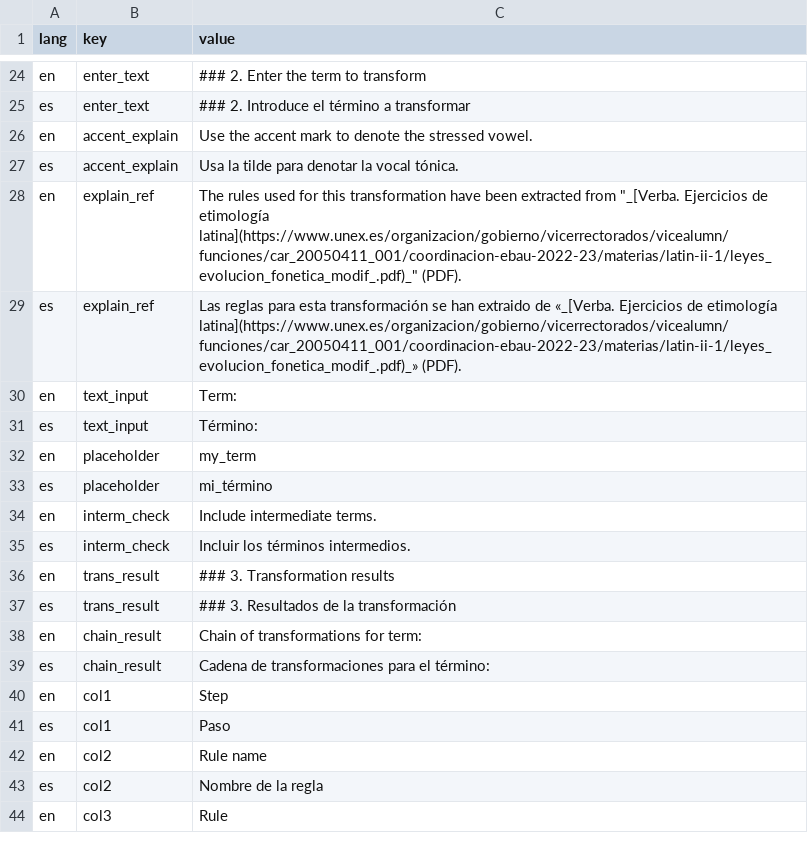
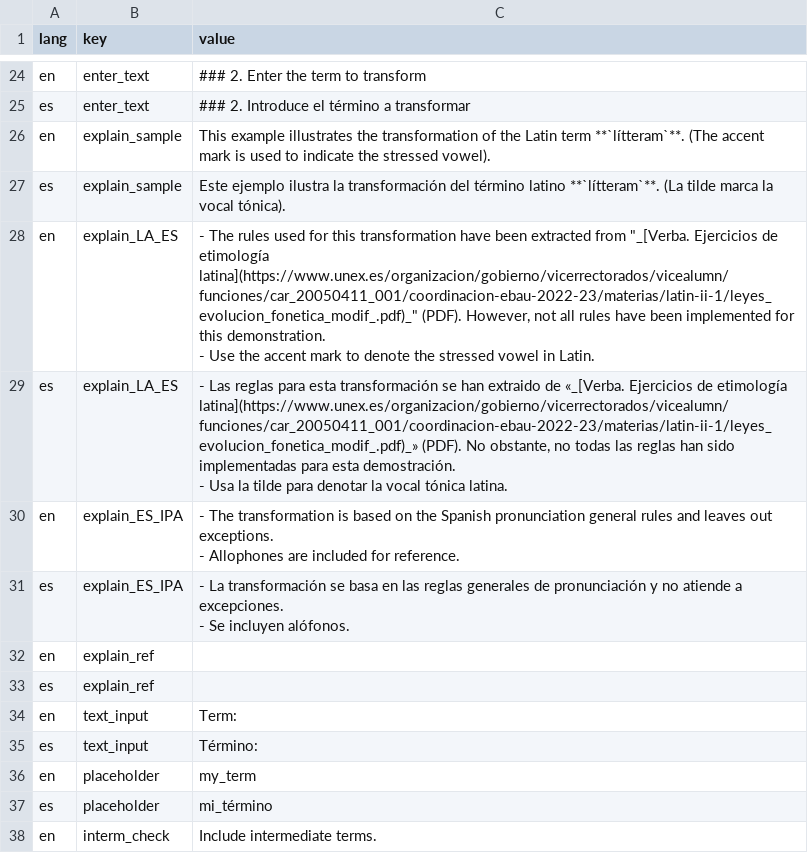
Before and after one commit to linguister/letra, a CSV file: data/localizations.csv, drawn as a sheet; only a part is shown, gaps mark what is left out; the shorter side is filled out with more unchanged rows.

Commit message:
Better explanations of samples

```diff
--- a/data/localizations.csv
+++ b/data/localizations.csv
@@ -37,8 +37,16 @@ en,enter_text,"### 2. Enter the term to transform"
 es,enter_text,"### 2. Introduce el término a transformar"
-en,accent_explain,"Use the accent mark to denote the stressed vowel."
-es,accent_explain,"Usa la tilde para denotar la vocal tónica."
-en,explain_ref,"The rules used for this transformation have been extracted from ""_[Verba. Ejercicios de etimología
-latina](https://www.unex.es/organizacion/gobierno/vicerrectorados/vicealumn/funciones/car_20050411_001/coordinacion-ebau-2022-23/materias/latin-ii-1/leyes_evolucion_fonetica_modif_.pdf)_"" (PDF)."
-es,explain_ref,"Las reglas para esta transformación se han extraido de «_[Verba. Ejercicios de etimología
-latina](https://www.unex.es/organizacion/gobierno/vicerrectorados/vicealumn/funciones/car_20050411_001/coordinacion-ebau-2022-23/materias/latin-ii-1/leyes_evolucion_fonetica_modif_.pdf)_» (PDF)."
+en,explain_sample,"This example illustrates the transformation of the Latin term **`lítteram`**. (The accent mark is used to indicate the stressed vowel)."
+es,explain_sample,"Este ejemplo ilustra la transformación del término latino **`lítteram`**. (La tilde marca la vocal tónica)."
+en,explain_LA_ES,"- The rules used for this transformation have been extracted from ""_[Verba. Ejercicios de etimología
+latina](https://www.unex.es/organizacion/gobierno/vicerrectorados/vicealumn/funciones/car_20050411_001/coordinacion-ebau-2022-23/materias/latin-ii-1/leyes_evolucion_fonetica_modif_.pdf)_"" (PDF). However, not all rules have been implemented for this demonstration.
+- Use the accent mark to denote the stressed vowel in Latin."
+es,explain_LA_ES,"- Las reglas para esta transformación se han extraido de «_[Verba. Ejercicios de etimología
+latina](https://www.unex.es/organizacion/gobierno/vicerrectorados/vicealumn/funciones/car_20050411_001/coordinacion-ebau-2022-23/materias/latin-ii-1/leyes_evolucion_fonetica_modif_.pdf)_» (PDF). No obstante, no todas las reglas han sido implementadas para esta demostración.
+- Usa la tilde para denotar la vocal tónica latina."
+en,explain_ES_IPA,"- The transformation is based on the Spanish pronunciation general rules and leaves out exceptions.
+- Allophones are included for reference."
+es,explain_ES_IPA,"- La transformación se basa en las reglas generales de pronunciación y no atiende a excepciones.
+- Se incluyen alófonos."
+en,explain_ref,""
+es,explain_ref,""
 en,text_input,"Term:"
```
Also changed, not shown: 1 other file.
